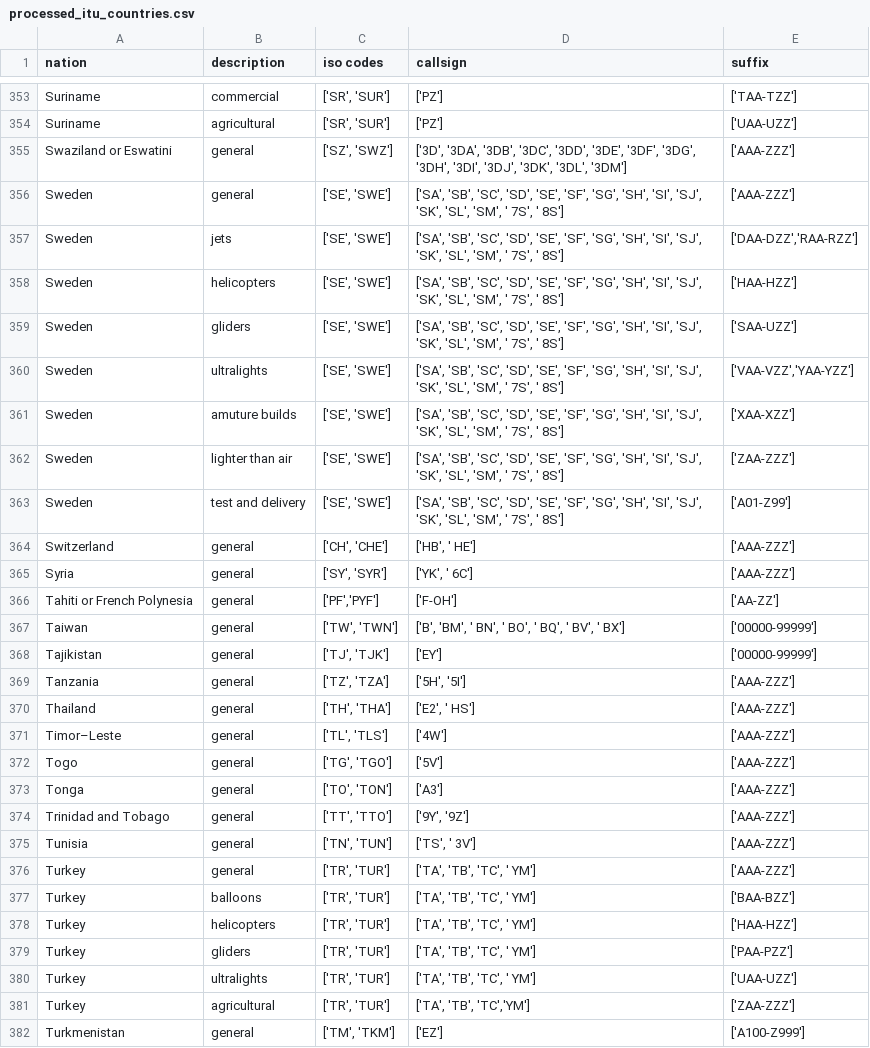
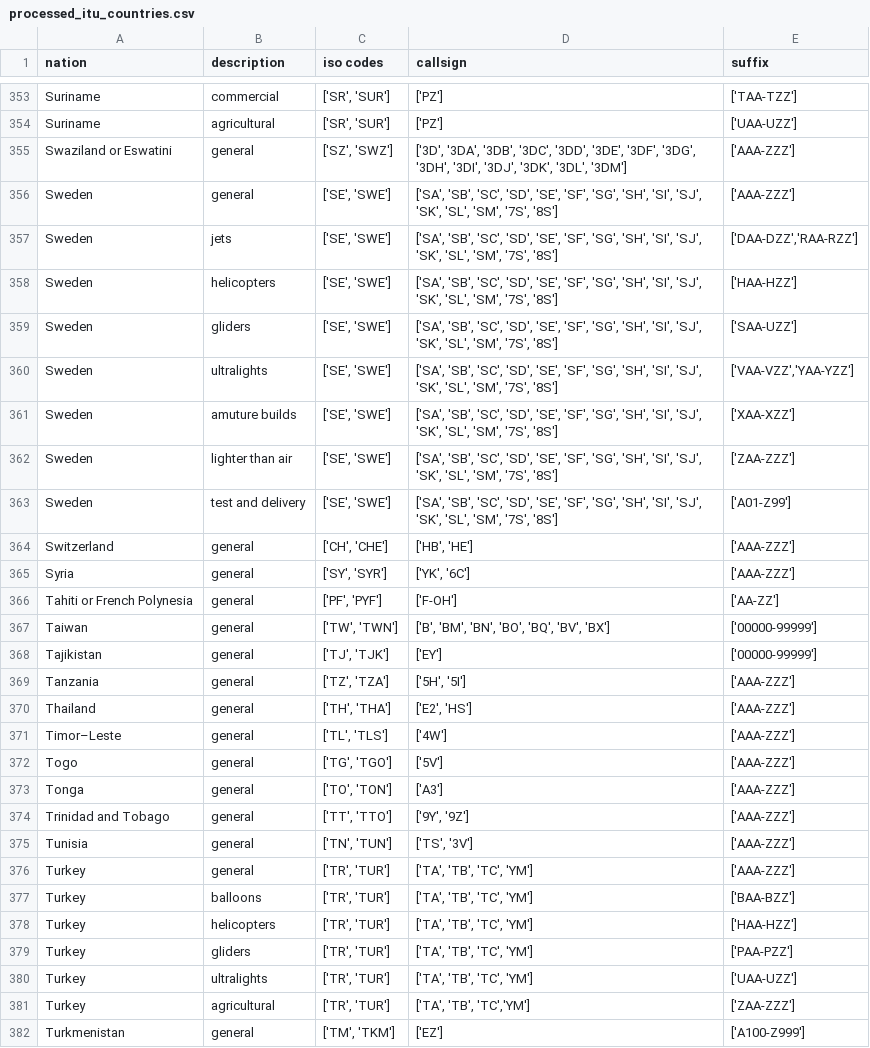
Before and after one commit to Collen-Roller/flydenity, a CSV file: flydenity/processed_itu_countries.csv, drawn as a sheet; only a part is shown, gaps mark what is left out; the diff covers the shown part only.

Commit message:
Made lists uniform, removed unnecessary spaces

```diff
--- a/flydenity/processed_itu_countries.csv
+++ b/flydenity/processed_itu_countries.csv
@@ -355,17 +355,17 @@ Suriname,agricultural,"['SR', 'SUR']",['PZ'],['UAA-UZZ']
 Swaziland or Eswatini,general,"['SZ', 'SWZ']","['3D', '3DA', '3DB', '3DC', '3DD', '3DE', '3DF', '3DG', '3DH', '3DI', '3DJ', '3DK', '3DL', '3DM']",['AAA-ZZZ']
-Sweden,general,"['SE', 'SWE']","['SA', 'SB', 'SC', 'SD', 'SE', 'SF', 'SG', 'SH', 'SI', 'SJ', 'SK', 'SL', 'SM', ' 7S', ' 8S']",['AAA-ZZZ']
-Sweden,jets,"['SE', 'SWE']","['SA', 'SB', 'SC', 'SD', 'SE', 'SF', 'SG', 'SH', 'SI', 'SJ', 'SK', 'SL', 'SM', ' 7S', ' 8S']","['DAA-DZZ','RAA-RZZ']"
-Sweden,helicopters,"['SE', 'SWE']","['SA', 'SB', 'SC', 'SD', 'SE', 'SF', 'SG', 'SH', 'SI', 'SJ', 'SK', 'SL', 'SM', ' 7S', ' 8S']",['HAA-HZZ']
-Sweden,gliders,"['SE', 'SWE']","['SA', 'SB', 'SC', 'SD', 'SE', 'SF', 'SG', 'SH', 'SI', 'SJ', 'SK', 'SL', 'SM', ' 7S', ' 8S']",['SAA-UZZ']
-Sweden,ultralights,"['SE', 'SWE']","['SA', 'SB', 'SC', 'SD', 'SE', 'SF', 'SG', 'SH', 'SI', 'SJ', 'SK', 'SL', 'SM', ' 7S', ' 8S']","['VAA-VZZ','YAA-YZZ']"
-Sweden,amuture builds,"['SE', 'SWE']","['SA', 'SB', 'SC', 'SD', 'SE', 'SF', 'SG', 'SH', 'SI', 'SJ', 'SK', 'SL', 'SM', ' 7S', ' 8S']",['XAA-XZZ']
-Sweden,lighter than air,"['SE', 'SWE']","['SA', 'SB', 'SC', 'SD', 'SE', 'SF', 'SG', 'SH', 'SI', 'SJ', 'SK', 'SL', 'SM', ' 7S', ' 8S']",['ZAA-ZZZ']
-Sweden,test and delivery,"['SE', 'SWE']","['SA', 'SB', 'SC', 'SD', 'SE', 'SF', 'SG', 'SH', 'SI', 'SJ', 'SK', 'SL', 'SM', ' 7S', ' 8S']",['A01-Z99']
-Switzerland,general,"['CH', 'CHE']","['HB', ' HE']",['AAA-ZZZ']
-Syria,general,"['SY', 'SYR']","['YK', ' 6C']",['AAA-ZZZ']
-Tahiti or French Polynesia,general,"['PF','PYF']",['F-OH'],['AA-ZZ']
-Taiwan,general,"['TW', 'TWN']","['B', 'BM', ' BN', ' BO', ' BQ', ' BV', ' BX']",['00000-99999']
+Sweden,general,"['SE', 'SWE']","['SA', 'SB', 'SC', 'SD', 'SE', 'SF', 'SG', 'SH', 'SI', 'SJ', 'SK', 'SL', 'SM', '7S', '8S']",['AAA-ZZZ']
+Sweden,jets,"['SE', 'SWE']","['SA', 'SB', 'SC', 'SD', 'SE', 'SF', 'SG', 'SH', 'SI', 'SJ', 'SK', 'SL', 'SM', '7S', '8S']","['DAA-DZZ','RAA-RZZ']"
+Sweden,helicopters,"['SE', 'SWE']","['SA', 'SB', 'SC', 'SD', 'SE', 'SF', 'SG', 'SH', 'SI', 'SJ', 'SK', 'SL', 'SM', '7S', '8S']",['HAA-HZZ']
+Sweden,gliders,"['SE', 'SWE']","['SA', 'SB', 'SC', 'SD', 'SE', 'SF', 'SG', 'SH', 'SI', 'SJ', 'SK', 'SL', 'SM', '7S', '8S']",['SAA-UZZ']
+Sweden,ultralights,"['SE', 'SWE']","['SA', 'SB', 'SC', 'SD', 'SE', 'SF', 'SG', 'SH', 'SI', 'SJ', 'SK', 'SL', 'SM', '7S', '8S']","['VAA-VZZ','YAA-YZZ']"
+Sweden,amuture builds,"['SE', 'SWE']","['SA', 'SB', 'SC', 'SD', 'SE', 'SF', 'SG', 'SH', 'SI', 'SJ', 'SK', 'SL', 'SM', '7S', '8S']",['XAA-XZZ']
+Sweden,lighter than air,"['SE', 'SWE']","['SA', 'SB', 'SC', 'SD', 'SE', 'SF', 'SG', 'SH', 'SI', 'SJ', 'SK', 'SL', 'SM', '7S', '8S']",['ZAA-ZZZ']
+Sweden,test and delivery,"['SE', 'SWE']","['SA', 'SB', 'SC', 'SD', 'SE', 'SF', 'SG', 'SH', 'SI', 'SJ', 'SK', 'SL', 'SM', '7S', '8S']",['A01-Z99']
+Switzerland,general,"['CH', 'CHE']","['HB', 'HE']",['AAA-ZZZ']
+Syria,general,"['SY', 'SYR']","['YK', '6C']",['AAA-ZZZ']
+Tahiti or French Polynesia,general,"['PF', 'PYF']",['F-OH'],['AA-ZZ']
+Taiwan,general,"['TW', 'TWN']","['B', 'BM', 'BN', 'BO', 'BQ', 'BV', 'BX']",['00000-99999']
 Tajikistan,general,"['TJ', 'TJK']",['EY'],['00000-99999']
 Tanzania,general,"['TZ', 'TZA']","['5H', '5I']",['AAA-ZZZ']
-Thailand,general,"['TH', 'THA']","['E2', ' HS']",['AAA-ZZZ']
+Thailand,general,"['TH', 'THA']","['E2', 'HS']",['AAA-ZZZ']
 Timor–Leste,general,"['TL', 'TLS']",['4W'],['AAA-ZZZ']
@@ -374,8 +374,8 @@ Tonga,general,"['TO', 'TON']",['A3'],['AAA-ZZZ']
 Trinidad and Tobago,general,"['TT', 'TTO']","['9Y', '9Z']",['AAA-ZZZ']
-Tunisia,general,"['TN', 'TUN']","['TS', ' 3V']",['AAA-ZZZ']
-Turkey,general,"['TR', 'TUR']","['TA', 'TB', 'TC', ' YM']",['AAA-ZZZ']
-Turkey,balloons,"['TR', 'TUR']","['TA', 'TB', 'TC', ' YM']",['BAA-BZZ']
-Turkey,helicopters,"['TR', 'TUR']","['TA', 'TB', 'TC', ' YM']",['HAA-HZZ']
-Turkey,gliders,"['TR', 'TUR']","['TA', 'TB', 'TC', ' YM']",['PAA-PZZ']
-Turkey,ultralights,"['TR', 'TUR']","['TA', 'TB', 'TC', ' YM']",['UAA-UZZ']
+Tunisia,general,"['TN', 'TUN']","['TS', '3V']",['AAA-ZZZ']
+Turkey,general,"['TR', 'TUR']","['TA', 'TB', 'TC', 'YM']",['AAA-ZZZ']
+Turkey,balloons,"['TR', 'TUR']","['TA', 'TB', 'TC', 'YM']",['BAA-BZZ']
+Turkey,helicopters,"['TR', 'TUR']","['TA', 'TB', 'TC', 'YM']",['HAA-HZZ']
+Turkey,gliders,"['TR', 'TUR']","['TA', 'TB', 'TC', 'YM']",['PAA-PZZ']
+Turkey,ultralights,"['TR', 'TUR']","['TA', 'TB', 'TC', 'YM']",['UAA-UZZ']
 Turkey,agricultural,"['TR', 'TUR']","['TA', 'TB', 'TC','YM']",['ZAA-ZZZ']
```
Also changed, not shown: 28 edited cells elsewhere in this file, flydenity/processed_itu_countries_regex.csv.
